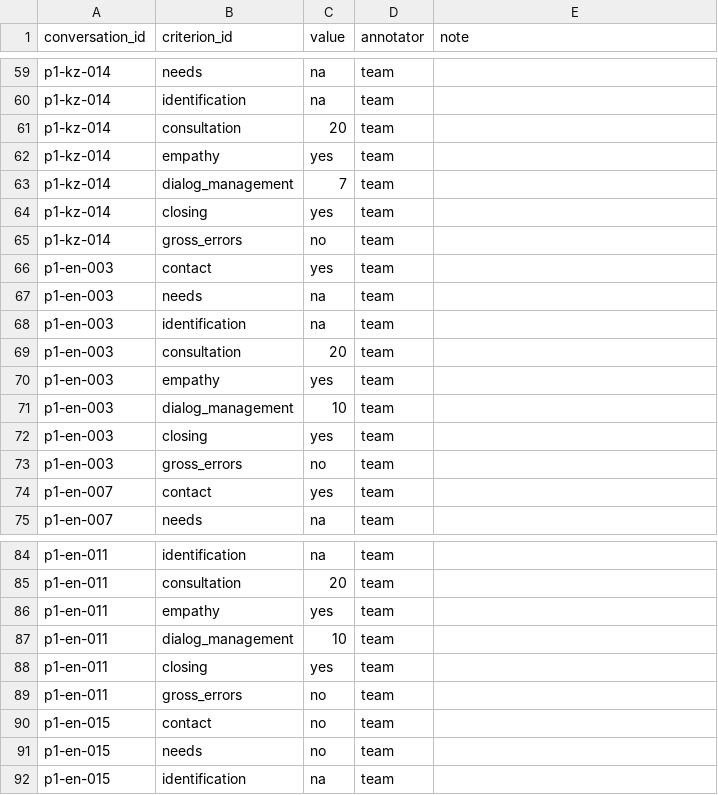
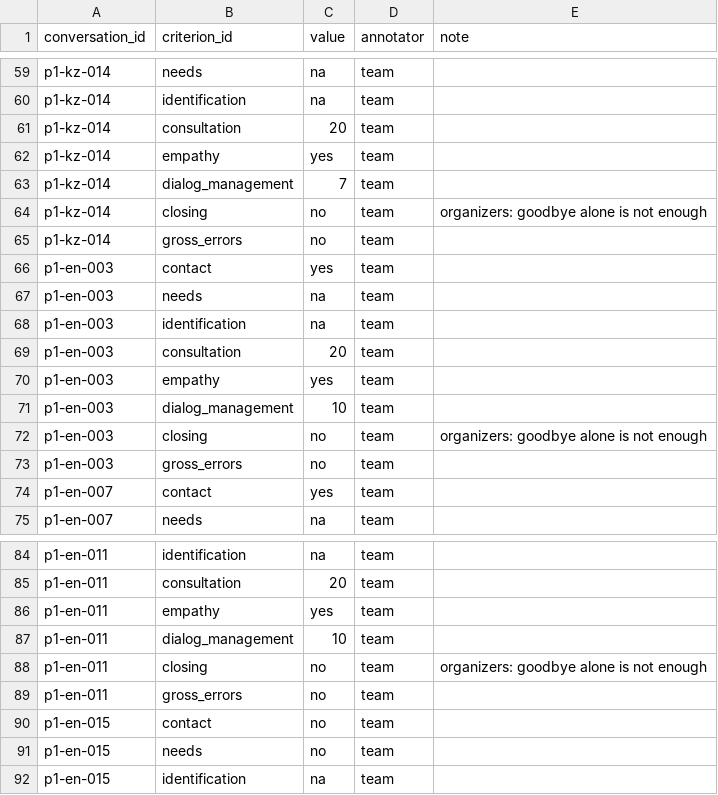
Before and after one commit to yetolegen/datachallenge, a CSV file: eval/gold/gold_labels.csv, drawn as a sheet; only a part is shown, gaps mark what is left out; the diff covers the shown part only.

```diff
--- a/eval/gold/gold_labels.csv
+++ b/eval/gold/gold_labels.csv
@@ -63,3 +63,3 @@ p1-kz-014,empathy,yes,team,
 p1-kz-014,dialog_management,7,team,
-p1-kz-014,closing,yes,team,
+p1-kz-014,closing,no,team,organizers: goodbye alone is not enough
 p1-kz-014,gross_errors,no,team,
@@ -71,3 +71,3 @@ p1-en-003,empathy,yes,team,
 p1-en-003,dialog_management,10,team,
-p1-en-003,closing,yes,team,
+p1-en-003,closing,no,team,organizers: goodbye alone is not enough
 p1-en-003,gross_errors,no,team,
@@ -87,3 +87,3 @@ p1-en-011,empathy,yes,team,
 p1-en-011,dialog_management,10,team,
-p1-en-011,closing,yes,team,
+p1-en-011,closing,no,team,organizers: goodbye alone is not enough
 p1-en-011,gross_errors,no,team,
```
Also changed, not shown: 10 edited cells elsewhere in this file, 2 other files.
